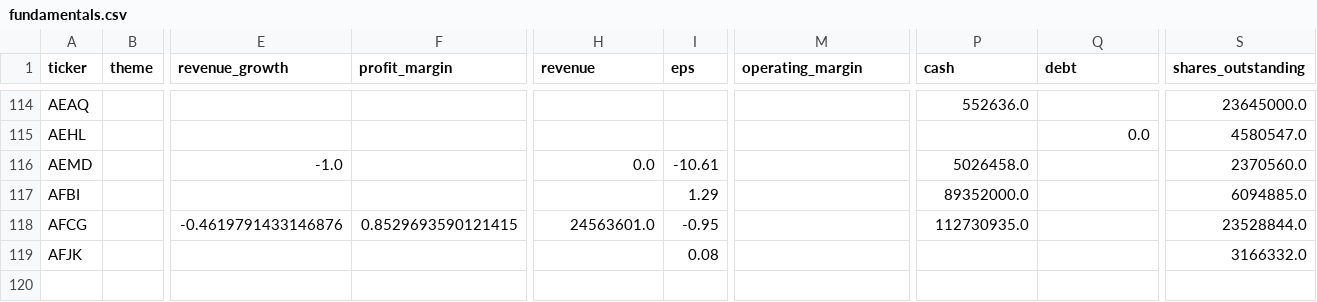
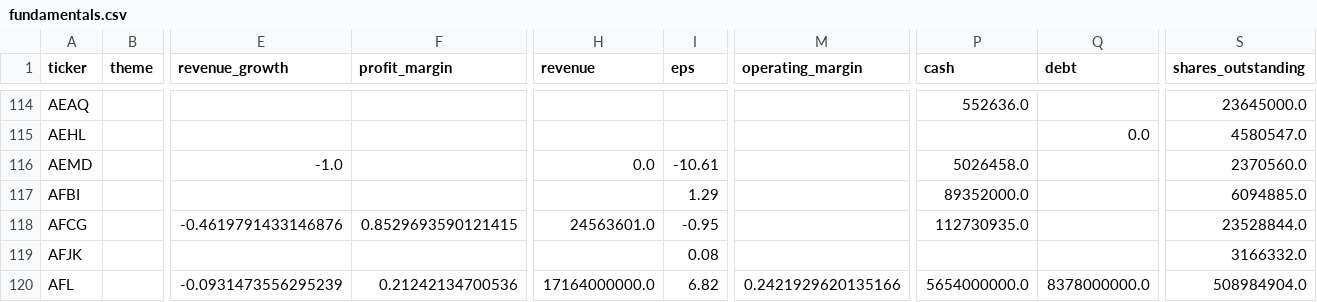
Before and after one commit to YuzeJ21/Stock-Analysis, a CSV file: data/fundamentals.csv, drawn as a sheet; only a part is shown, gaps mark what is left out; rows hold the shown columns only; the diff names each change by its address in the sheet, - before the commit and + after, or states it on an @@ line.

Commit message:
Apply AFL SEC fundamentals share proof

```diff
--- a/data/fundamentals.csv
+++ b/data/fundamentals.csv
+row 120: AFL |  | -0.0931473556295239 | 0.21242134700536 | 17164000000.0 | 6.82 | 0.2421929620135166 | 5654000000.0 | 8378000000.0 | 508984904.0
```
Also changed, not shown: data/reviewed_batch_proofs.csv.
